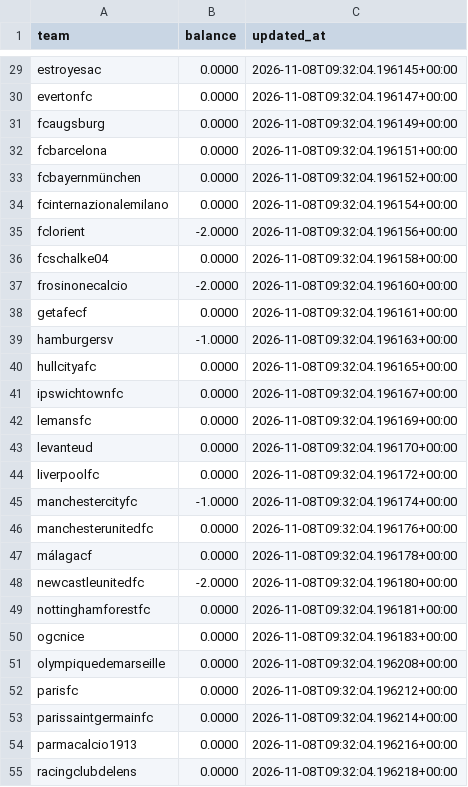
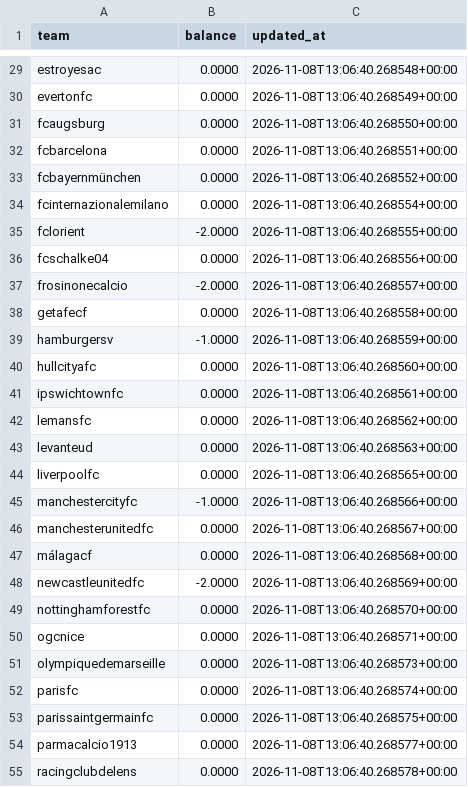
Before and after one commit to AgainBuilds/BARBADOX-MODEL, a CSV file: blue_balances.csv, drawn as a sheet; only a part is shown, gaps mark what is left out; the diff covers the shown part only; the diff names each change by its address in the sheet, - before the commit and + after, or states it on an @@ line.

```diff
--- a/blue_balances.csv
+++ b/blue_balances.csv
-C29 (updated_at): 2026-11-08T09:32:04.196145+00:00
+C29 (updated_at): 2026-11-08T13:06:40.268548+00:00
-C30 (updated_at): 2026-11-08T09:32:04.196147+00:00
+C30 (updated_at): 2026-11-08T13:06:40.268549+00:00
-C31 (updated_at): 2026-11-08T09:32:04.196149+00:00
+C31 (updated_at): 2026-11-08T13:06:40.268550+00:00
-C32 (updated_at): 2026-11-08T09:32:04.196151+00:00
+C32 (updated_at): 2026-11-08T13:06:40.268551+00:00
-C33 (updated_at): 2026-11-08T09:32:04.196152+00:00
+C33 (updated_at): 2026-11-08T13:06:40.268552+00:00
-C34 (updated_at): 2026-11-08T09:32:04.196154+00:00
+C34 (updated_at): 2026-11-08T13:06:40.268554+00:00
-C35 (updated_at): 2026-11-08T09:32:04.196156+00:00
+C35 (updated_at): 2026-11-08T13:06:40.268555+00:00
-C36 (updated_at): 2026-11-08T09:32:04.196158+00:00
+C36 (updated_at): 2026-11-08T13:06:40.268556+00:00
-C37 (updated_at): 2026-11-08T09:32:04.196160+00:00
+C37 (updated_at): 2026-11-08T13:06:40.268557+00:00
-C38 (updated_at): 2026-11-08T09:32:04.196161+00:00
+C38 (updated_at): 2026-11-08T13:06:40.268558+00:00
-C39 (updated_at): 2026-11-08T09:32:04.196163+00:00
+C39 (updated_at): 2026-11-08T13:06:40.268559+00:00
-C40 (updated_at): 2026-11-08T09:32:04.196165+00:00
+C40 (updated_at): 2026-11-08T13:06:40.268560+00:00
-C41 (updated_at): 2026-11-08T09:32:04.196167+00:00
+C41 (updated_at): 2026-11-08T13:06:40.268561+00:00
-C42 (updated_at): 2026-11-08T09:32:04.196169+00:00
+C42 (updated_at): 2026-11-08T13:06:40.268562+00:00
-C43 (updated_at): 2026-11-08T09:32:04.196170+00:00
+C43 (updated_at): 2026-11-08T13:06:40.268563+00:00
-C44 (updated_at): 2026-11-08T09:32:04.196172+00:00
+C44 (updated_at): 2026-11-08T13:06:40.268565+00:00
-C45 (updated_at): 2026-11-08T09:32:04.196174+00:00
+C45 (updated_at): 2026-11-08T13:06:40.268566+00:00
-C46 (updated_at): 2026-11-08T09:32:04.196176+00:00
+C46 (updated_at): 2026-11-08T13:06:40.268567+00:00
-C47 (updated_at): 2026-11-08T09:32:04.196178+00:00
+C47 (updated_at): 2026-11-08T13:06:40.268568+00:00
-C48 (updated_at): 2026-11-08T09:32:04.196180+00:00
+C48 (updated_at): 2026-11-08T13:06:40.268569+00:00
-C49 (updated_at): 2026-11-08T09:32:04.196181+00:00
+C49 (updated_at): 2026-11-08T13:06:40.268570+00:00
-C50 (updated_at): 2026-11-08T09:32:04.196183+00:00
+C50 (updated_at): 2026-11-08T13:06:40.268571+00:00
-C51 (updated_at): 2026-11-08T09:32:04.196208+00:00
+C51 (updated_at): 2026-11-08T13:06:40.268573+00:00
-C52 (updated_at): 2026-11-08T09:32:04.196212+00:00
+C52 (updated_at): 2026-11-08T13:06:40.268574+00:00
-C53 (updated_at): 2026-11-08T09:32:04.196214+00:00
+C53 (updated_at): 2026-11-08T13:06:40.268575+00:00
-C54 (updated_at): 2026-11-08T09:32:04.196216+00:00
+C54 (updated_at): 2026-11-08T13:06:40.268577+00:00
-C55 (updated_at): 2026-11-08T09:32:04.196218+00:00
+C55 (updated_at): 2026-11-08T13:06:40.268578+00:00
```
Also changed, not shown: 52 edited cells elsewhere in this file, 1 other file.
